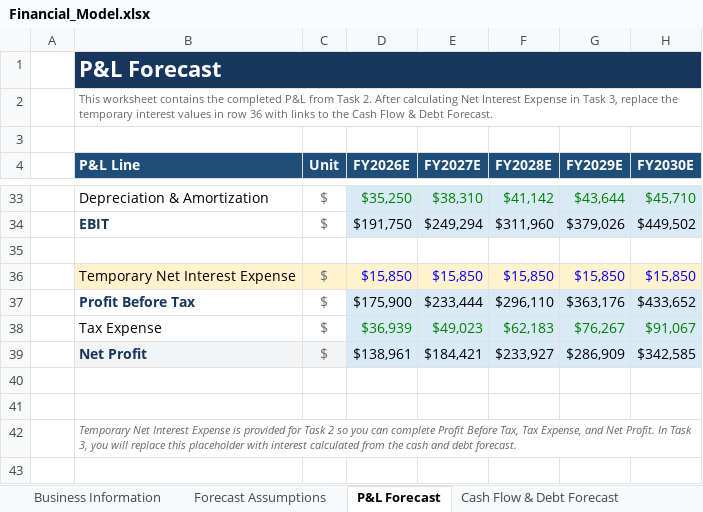
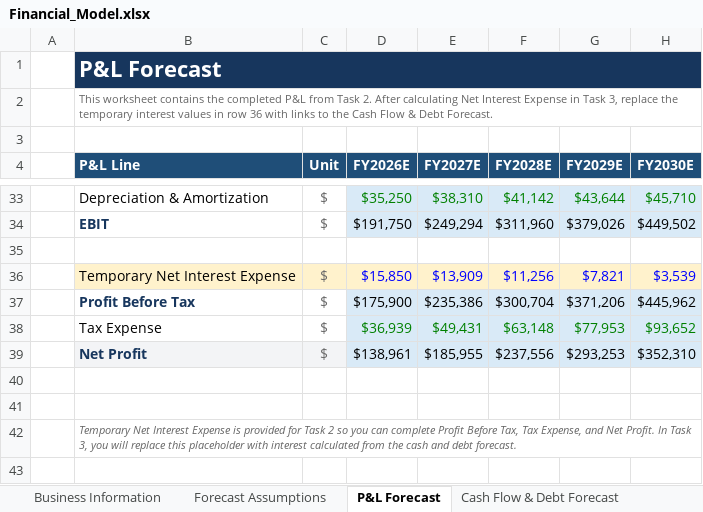
Before and after one commit to alwin-meniens/Excel-financial-forecasting-model, an Excel workbook: Financial_Model.xlsx, sheet P&L Forecast, drawn as a sheet; only a part is shown, gaps mark what is left out; values as stored, in another font and other column widths than the file's, no borders; the diff names each change by its address in the sheet, - before the commit and + after, or states it on an @@ line.

```diff
--- a/Financial_Model.xlsx (sheet P&L Forecast)
+++ b/Financial_Model.xlsx (sheet P&L Forecast)
-E36 (FY2027E): $15,850
+E36 (FY2027E): $13,909
-F36 (FY2028E): $15,850
+F36 (FY2028E): $11,256
-G36 (FY2029E): $15,850
+G36 (FY2029E): $7,821
-H36 (FY2030E): $15,850
+H36 (FY2030E): $3,539
-E37 (FY2027E): $233,444
+E37 (FY2027E): $235,386
-F37 (FY2028E): $296,110
+F37 (FY2028E): $300,704
-G37 (FY2029E): $363,176
+G37 (FY2029E): $371,206
-H37 (FY2030E): $433,652
+H37 (FY2030E): $445,962
-E38 (FY2027E): $49,023
+E38 (FY2027E): $49,431
-F38 (FY2028E): $62,183
+F38 (FY2028E): $63,148
-G38 (FY2029E): $76,267
+G38 (FY2029E): $77,953
-H38 (FY2030E): $91,067
+H38 (FY2030E): $93,652
-E39 (FY2027E): $184,421
+E39 (FY2027E): $185,955
-F39 (FY2028E): $233,927
+F39 (FY2028E): $237,556
-G39 (FY2029E): $286,909
+G39 (FY2029E): $293,253
-H39 (FY2030E): $342,585
+H39 (FY2030E): $352,310
```
Also changed, not shown: sheet Cash Flow & Debt Forecast, other sheet tabs, formulas that keep their value, charts or pictures, 2 other files.
